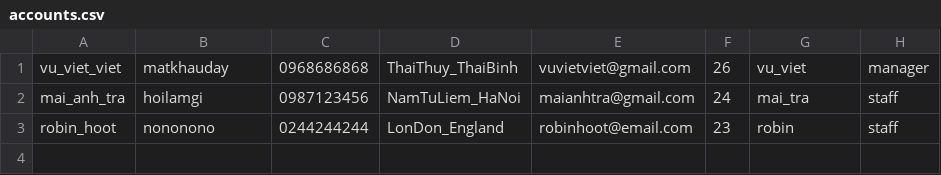
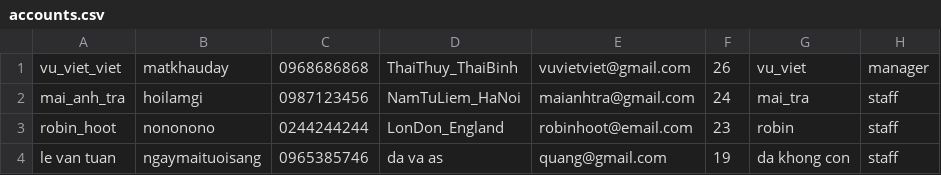
Before and after one commit to vuvietviet/Module2Java, a CSV file: CaseStudy/hotel-of-room-management/src/fileCSV/accounts.csv, drawn as a sheet.

```diff
--- a/CaseStudy/hotel-of-room-management/src/fileCSV/accounts.csv
+++ b/CaseStudy/hotel-of-room-management/src/fileCSV/accounts.csv
@@ -3 +3,2 @@ mai_anh_tra,hoilamgi,0987123456,NamTuLiem_HaNoi,maianhtra@gmail.com,24,mai_tra,s
 robin_hoot,nononono,0244244244,LonDon_England,robinhoot@email.com,23,robin,staff
+le van tuan,ngaymaituoisang,0965385746,da va as,quang@gmail.com,19,da khong con,staff
```
Also changed, not shown: CaseStudy/hotel-of-room-management/out/production/hotel-of-room-management/fileCSV/accounts.csv, CaseStudy/hotel-of-room-management/out/production/hotel-of-room-management/fileCSV/receipts.csv, 20 other files.
